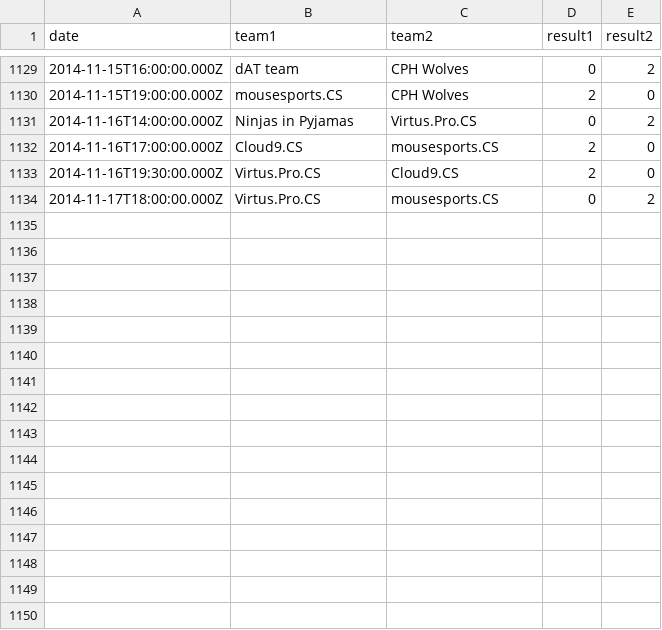
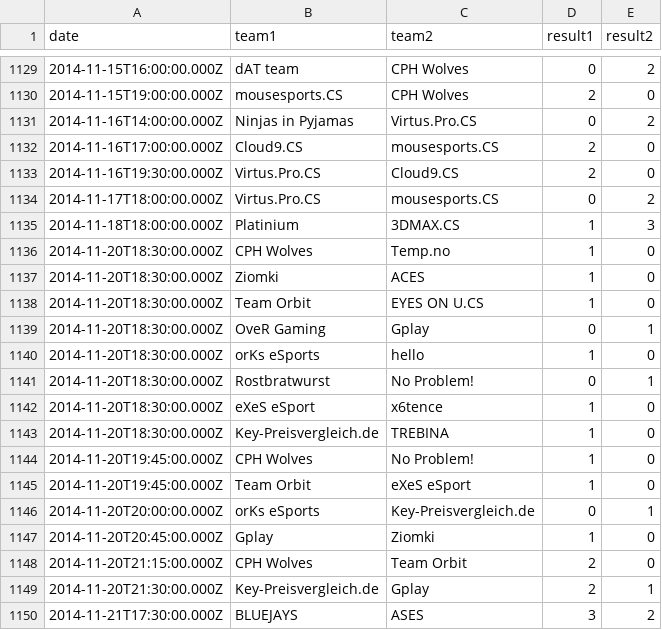
Before and after one commit to kenany/csgo-elo, a CSV file: matches.csv, drawn as a sheet; only a part is shown, gaps mark what is left out; the diff names each change by its address in the sheet, - before the commit and + after, or states it on an @@ line.

Commit message:
update

```diff
--- a/matches.csv
+++ b/matches.csv
+row 1135: 2014-11-18T18:00:00.000Z | Platinium | 3DMAX.CS | 1 | 3
+row 1136: 2014-11-20T18:30:00.000Z | CPH Wolves | Temp.no | 1 | 0
+row 1137: 2014-11-20T18:30:00.000Z | Ziomki | ACES | 1 | 0
+row 1138: 2014-11-20T18:30:00.000Z | Team Orbit | EYES ON U.CS | 1 | 0
+row 1139: 2014-11-20T18:30:00.000Z | OveR Gaming | Gplay | 0 | 1
+row 1140: 2014-11-20T18:30:00.000Z | orKs eSports | hello | 1 | 0
+row 1141: 2014-11-20T18:30:00.000Z | Rostbratwurst | No Problem! | 0 | 1
+row 1142: 2014-11-20T18:30:00.000Z | eXeS eSport | x6tence | 1 | 0
+row 1143: 2014-11-20T18:30:00.000Z | Key-Preisvergleich.de | TREBINA | 1 | 0
+row 1144: 2014-11-20T19:45:00.000Z | CPH Wolves | No Problem! | 1 | 0
+row 1145: 2014-11-20T19:45:00.000Z | Team Orbit | eXeS eSport | 1 | 0
+row 1146: 2014-11-20T20:00:00.000Z | orKs eSports | Key-Preisvergleich.de | 0 | 1
+row 1147: 2014-11-20T20:45:00.000Z | Gplay | Ziomki | 1 | 0
+row 1148: 2014-11-20T21:15:00.000Z | CPH Wolves | Team Orbit | 2 | 0
+row 1149: 2014-11-20T21:30:00.000Z | Key-Preisvergleich.de | Gplay | 2 | 1
+row 1150: 2014-11-21T17:30:00.000Z | BLUEJAYS | ASES | 3 | 2
```
